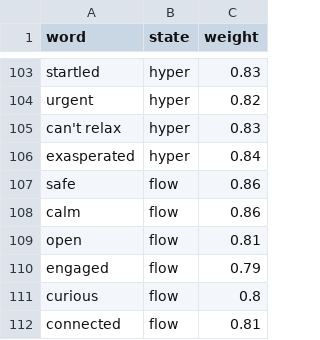
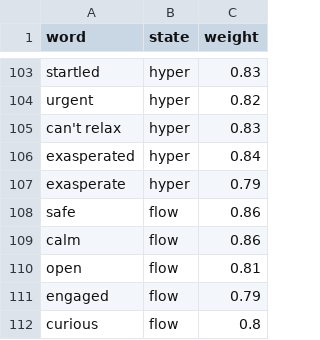
Before and after one commit to Man4v/Polyvagal-Mental-Health-system, a CSV file: data/processed/dataset_with_weights.csv, drawn as a sheet; only a part is shown, gaps mark what is left out; the shorter side is filled out with more unchanged rows; the diff names each change by its address in the sheet, - before the commit and + after, or states it on an @@ line.

```diff
--- a/data/processed/dataset_with_weights.csv
+++ b/data/processed/dataset_with_weights.csv
+row 107: exasperate | hyper | 0.79
```
Also changed, not shown: data/processed/lexicon_for_sentences.csv, 4 other files.
